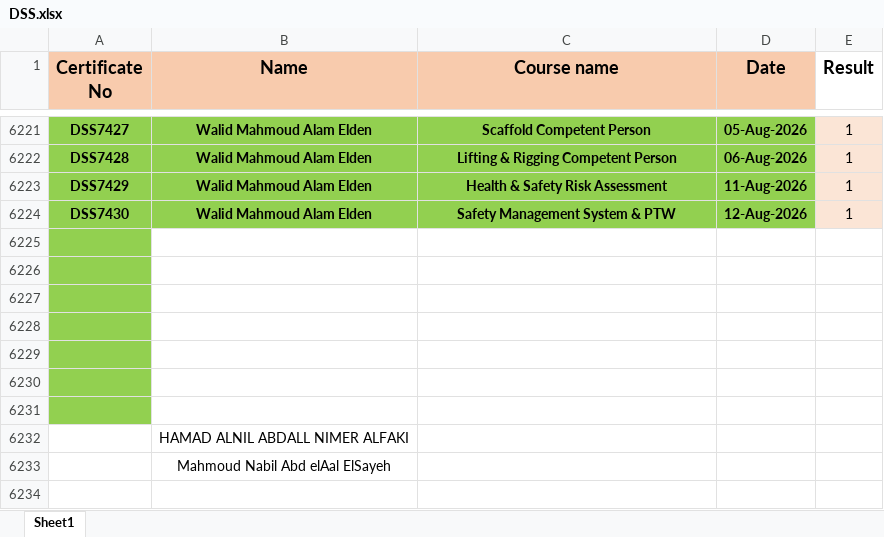
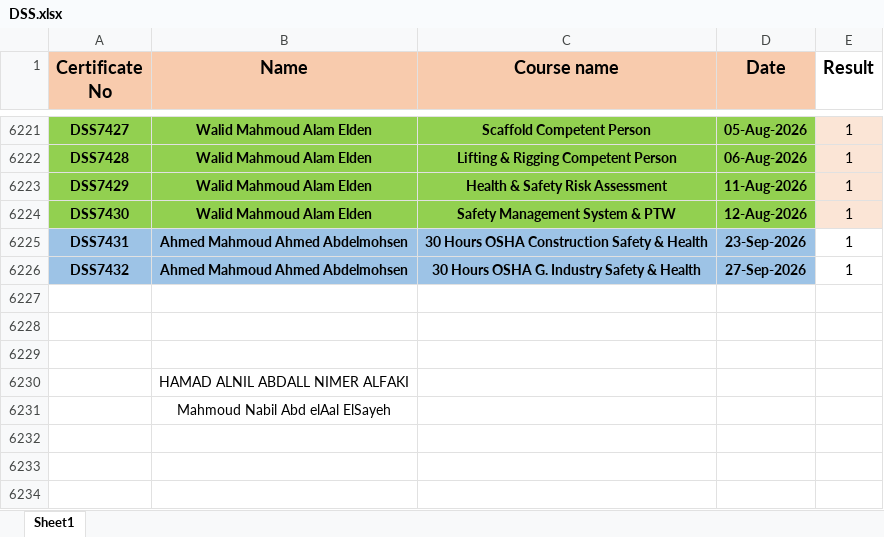
Before and after one commit to ahmedbendarey111/DSS_2025, an Excel workbook: DSS.xlsx, sheet Sheet1, drawn as a sheet; only a part is shown, gaps mark what is left out; the shorter side is filled out with more unchanged rows; values as stored, in another font and other column widths than the file's, no borders; removed rows and columns are numbered as before the commit, all else as after; the diff names each change by its address in the sheet, - before the commit and + after, or states it on an @@ line.

Commit message:
Add files via upload

```diff
--- a/DSS.xlsx (sheet Sheet1)
+++ b/DSS.xlsx (sheet Sheet1)
-row 6225: (empty)
+row 6225: DSS7431 | Ahmed Mahmoud Ahmed Abdelmohsen | 30 Hours OSHA Construction Safety & Health | 23-Sep-2026 | 1
-A6225:A6226 fill: #92D050
+A6225:A6226 fill: #9DC3E6
-B6225:D6226 fill: none
+B6225:D6226 fill: #9DC3E6
-row 6226: (empty)
+row 6226: DSS7432 | Ahmed Mahmoud Ahmed Abdelmohsen | 30 Hours OSHA G. Industry Safety & Health | 27-Sep-2026 | 1
-row 6227: (empty)
-row 6228: (empty)
-A6227:A6229 fill: #92D050
+A6227:A6229 fill: none
```
